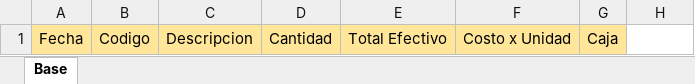
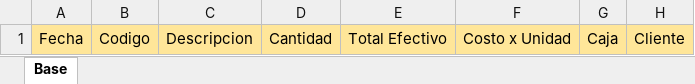
Before and after one commit to codershift-farmcommerce/delieva, an Excel workbook: api/src/util/excel/input_files/finished_product_sales_template.xlsx, sheet Base, drawn as a sheet; values as stored, in another font and other column widths than the file's, no borders; the diff names each change by its address in the sheet, - before the commit and + after, or states it on an @@ line.

Commit message:
Add customer name to report excel.

```diff
--- a/api/src/util/excel/input_files/finished_product_sales_template.xlsx (sheet Base)
+++ b/api/src/util/excel/input_files/finished_product_sales_template.xlsx (sheet Base)
-H1: (empty)
+H1: Cliente
-H1 fill: none
+H1 fill: #FFE699
```
Also changed, not shown: 1 other file.
